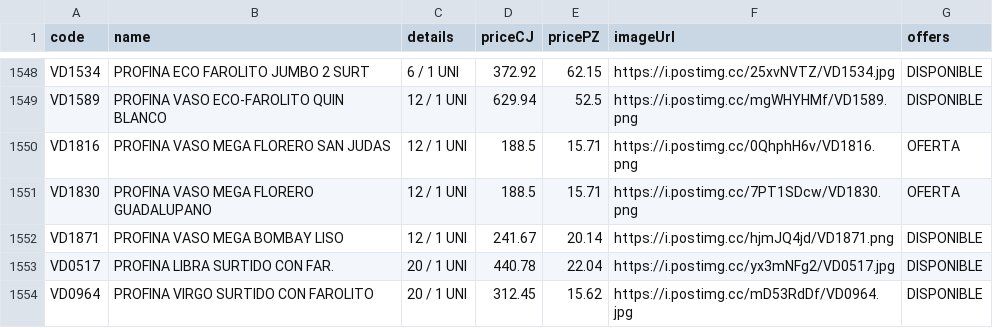
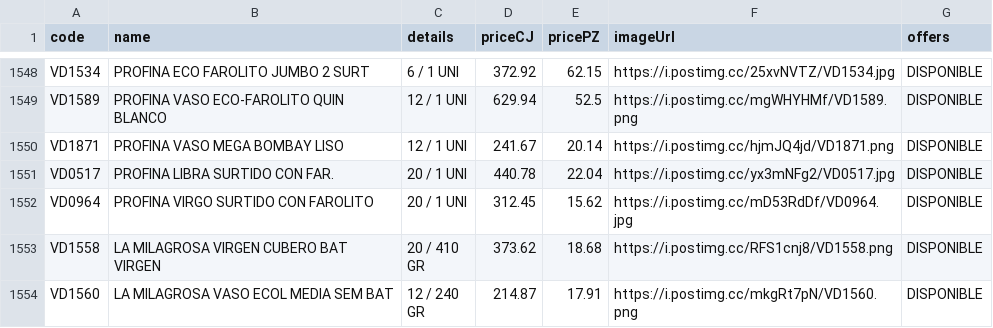
Before and after one commit to Mac-U/supermac-DB, a CSV file: productos.csv, drawn as a sheet; only a part is shown, gaps mark what is left out; the shorter side is filled out with more unchanged rows; the diff names each change by its address in the sheet, - before the commit and + after, or states it on an @@ line.

Commit message:
Actualiza catálogo (2 cambios): - Borra registro: code: VD1830 | name: PROFINA VASO MEGA FLORERO GUADALUPANO | priceCJ: 188.5 | pricePZ: 15.71 | imagen: https://i.postimg.cc/7PT1SDcw/VD1830.png - Borra registro: code: VD1816 | name: PROFINA VASO MEGA FLORERO SAN JUDAS | priceCJ: 188.5 | pricePZ: 15.71 | imagen: https://i.postimg.cc/0QhphH6v/VD1816.png

```diff
--- a/productos.csv
+++ b/productos.csv
-row 1550: VD1816 | PROFINA VASO MEGA FLORERO SAN JUDAS | 12 / 1 UNI | 188.5 | 15.71 | https://i.postimg.cc/0QhphH6v/VD1816.png | OFERTA
-row 1551: VD1830 | PROFINA VASO MEGA FLORERO GUADALUPANO | 12 / 1 UNI | 188.5 | 15.71 | https://i.postimg.cc/7PT1SDcw/VD1830.png | OFERTA
```
